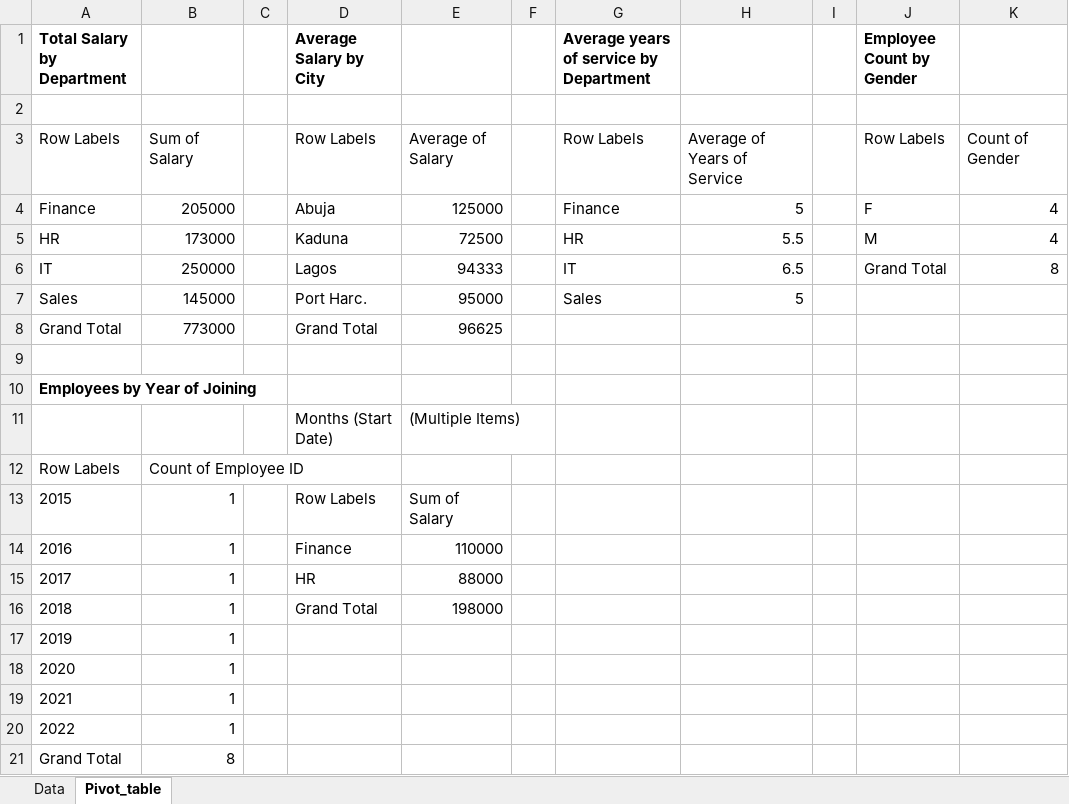
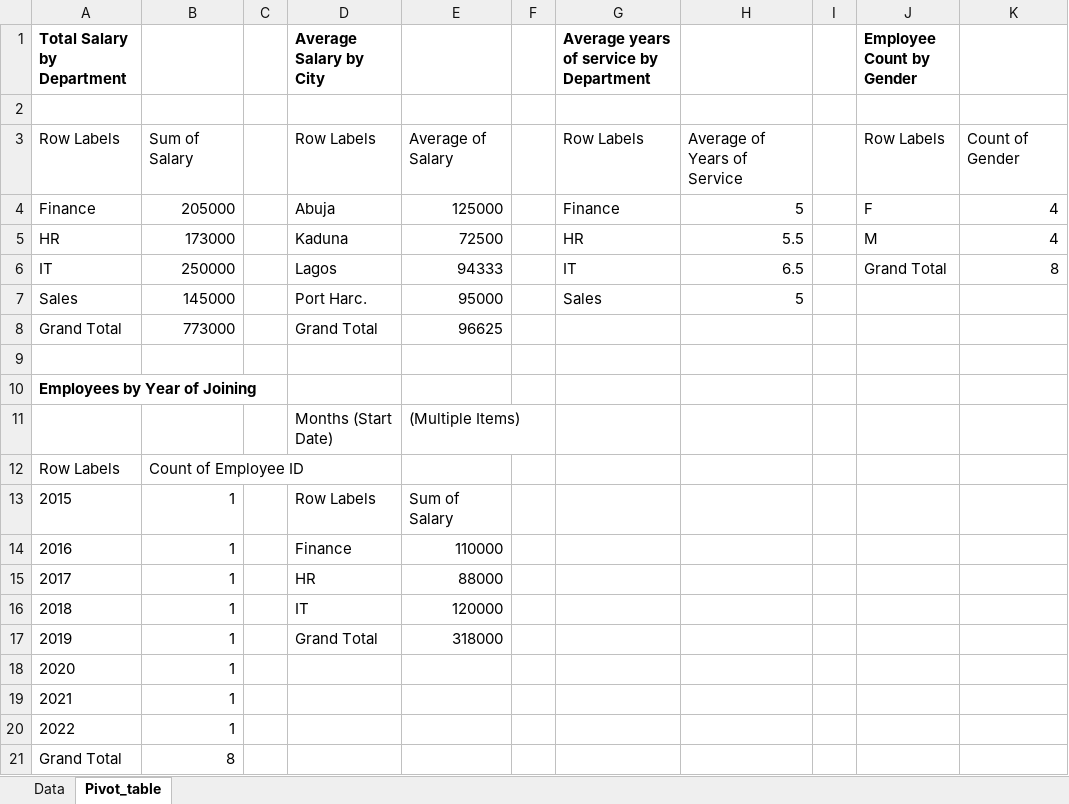
Before and after one commit to HerryTech/Excel-from-scratch, an Excel workbook: stage_1/Pivot_Table_Basics/Pivot_table_basics.xlsx, sheet Pivot_table, drawn as a sheet; values as stored, in another font and other column widths than the file's, no borders; the diff names each change by its address in the sheet, - before the commit and + after, or states it on an @@ line.

Commit message:
Update File

```diff
--- a/stage_1/Pivot_Table_Basics/Pivot_table_basics.xlsx (sheet Pivot_table)
+++ b/stage_1/Pivot_Table_Basics/Pivot_table_basics.xlsx (sheet Pivot_table)
-D16 (Average Salary by City): Grand Total
+D16 (Average Salary by City): IT
-E16: 198000
+E16: 120000
-D17 (Average Salary by City): (empty)
+D17 (Average Salary by City): Grand Total
-E17: (empty)
+E17: 318000
```
